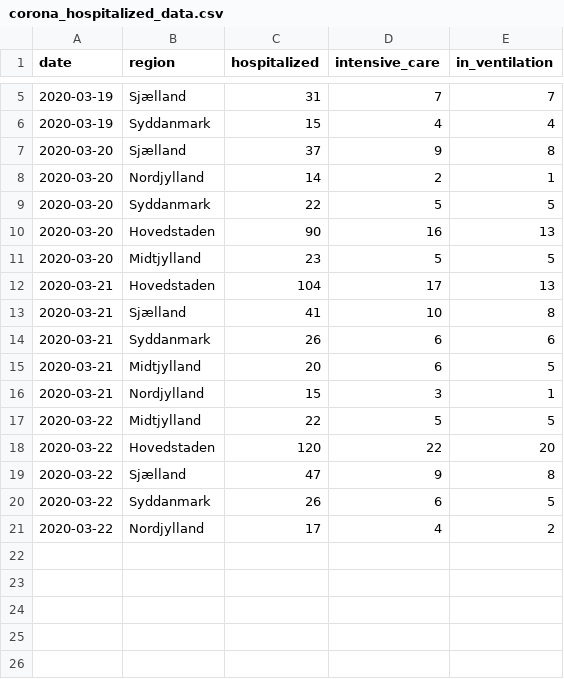
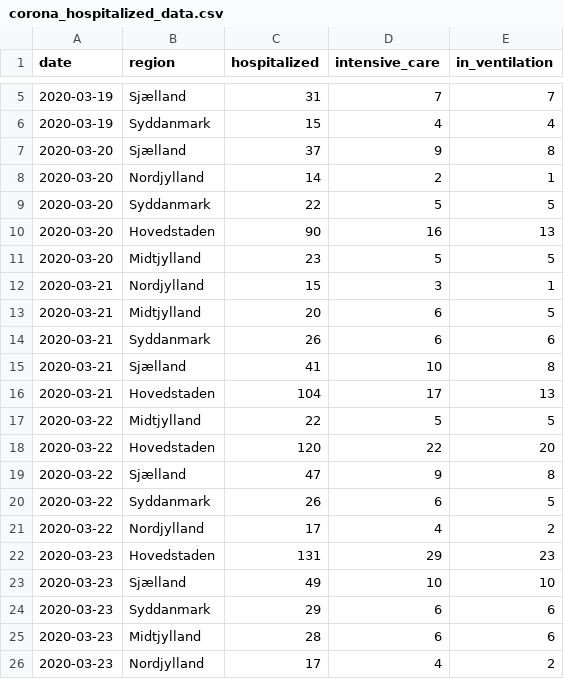
Before and after one commit to Rysias/corona_data_dk, a CSV file: corona_hospitalized_data.csv, drawn as a sheet; only a part is shown, gaps mark what is left out.

```diff
--- a/corona_hospitalized_data.csv
+++ b/corona_hospitalized_data.csv
@@ -11,7 +11,7 @@ date,region,hospitalized,intensive_care,in_ventilation
 2020-03-20,Midtjylland,23,5,5
+2020-03-21,Nordjylland,15,3,1
+2020-03-21,Midtjylland,20,6,5
+2020-03-21,Syddanmark,26,6,6
+2020-03-21,Sjælland,41,10,8
 2020-03-21,Hovedstaden,104,17,13
-2020-03-21,Sjælland,41,10,8
-2020-03-21,Syddanmark,26,6,6
-2020-03-21,Midtjylland,20,6,5
-2020-03-21,Nordjylland,15,3,1
 2020-03-22,Midtjylland,22,5,5
@@ -21 +21,6 @@ date,region,hospitalized,intensive_care,in_ventilation
 2020-03-22,Nordjylland,17,4,2
+2020-03-23,Hovedstaden,131,29,23
+2020-03-23,Sjælland,49,10,10
+2020-03-23,Syddanmark,29,6,6
+2020-03-23,Midtjylland,28,6,6
+2020-03-23,Nordjylland,17,4,2
```
Also changed, not shown: corona_age_data.csv, corona_regional_data.csv.
